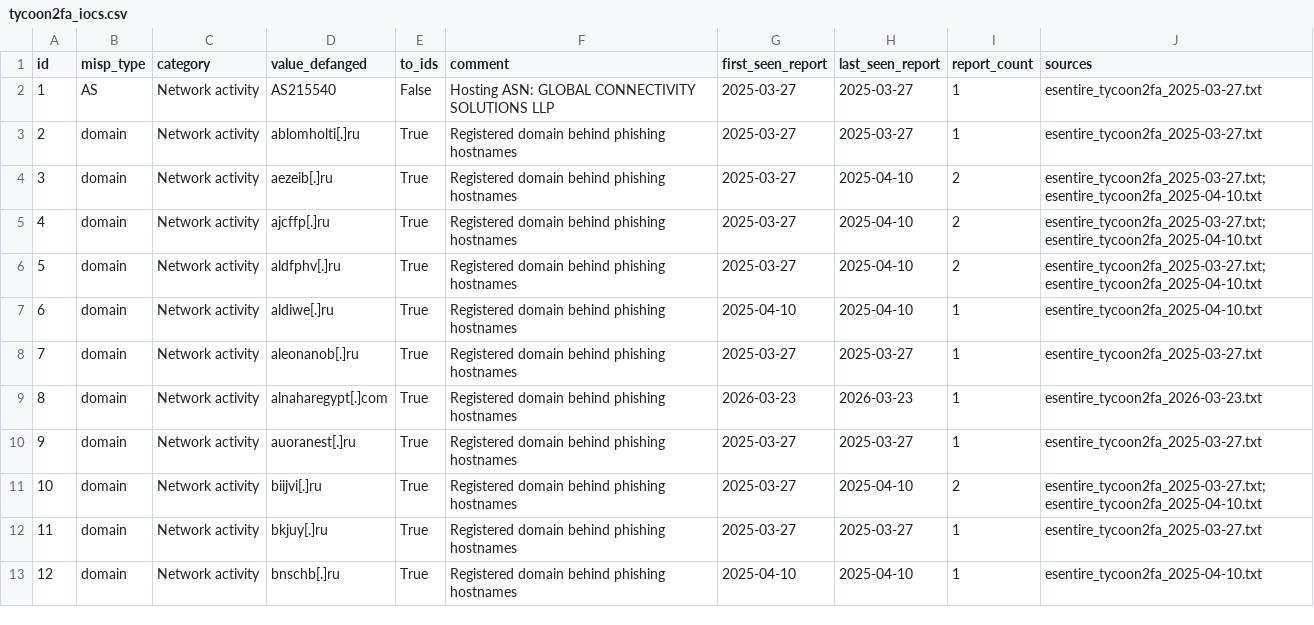
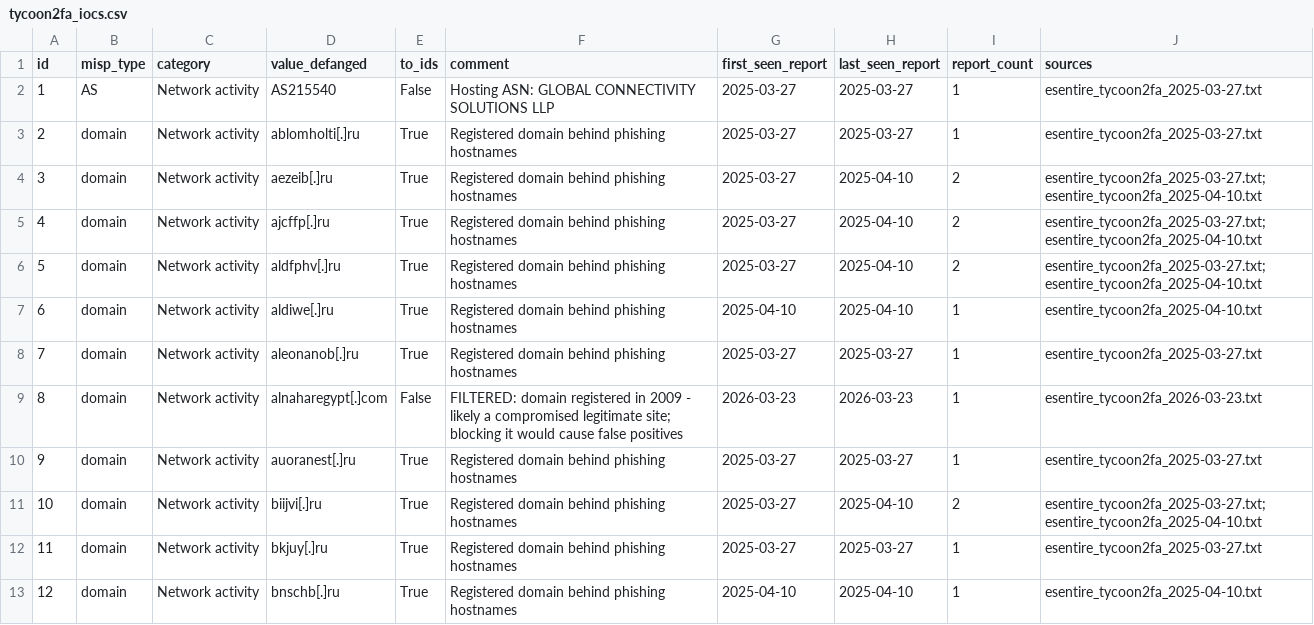
Before and after one commit to Adimanum/cti-group-projectt, a CSV file: dataset/tycoon2fa_iocs.csv, drawn as a sheet; only a part is shown; the diff covers the shown part only.

```diff
--- a/dataset/tycoon2fa_iocs.csv
+++ b/dataset/tycoon2fa_iocs.csv
@@ -8,3 +8,3 @@ id,misp_type,category,value_defanged,to_ids,comment,first_seen_report,last_seen_
 7,domain,Network activity,aleonanob[.]ru,True,Registered domain behind phishing hostnames,2025-03-27,2025-03-27,1,esentire_tycoon2fa_2025-03-27.txt
-8,domain,Network activity,alnaharegypt[.]com,True,Registered domain behind phishing hostnames,2026-03-23,2026-03-23,1,esentire_tycoon2fa_2026-03-23.txt
+8,domain,Network activity,alnaharegypt[.]com,False,FILTERED: domain registered in 2009 - likely a compromised legitimate site; blocking it would cause false positives,2026-03-23,2026-03-23,1,esentire_tycoon2fa_2026-03-23.txt
 9,domain,Network activity,auoranest[.]ru,True,Registered domain behind phishing hostnames,2025-03-27,2025-03-27,1,esentire_tycoon2fa_2025-03-27.txt
```
Also changed, not shown: 9 edited cells elsewhere in this file, 9 other files.
